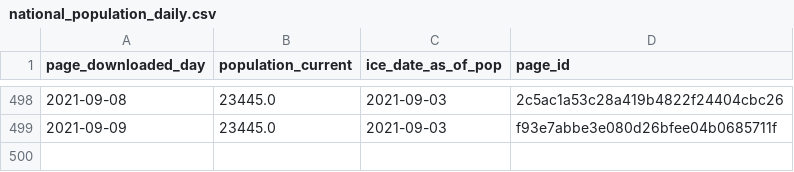
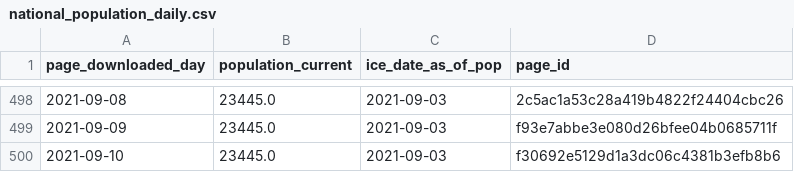
Before and after one commit to vera-institute/ice-detention-covid, a CSV file: data_daily/national_population_daily.csv, drawn as a sheet; only a part is shown, gaps mark what is left out; the diff names each change by its address in the sheet, - before the commit and + after, or states it on an @@ line.

```diff
--- a/data_daily/national_population_daily.csv
+++ b/data_daily/national_population_daily.csv
+row 500: 2021-09-10 | 23445.0 | 2021-09-03 | f30692e5129d1a3dc06c4381b3efb8b6
```
Also changed, not shown: data_daily/national_cases_daily.csv, data_daily/national_tests_daily.csv, 6 other files.
